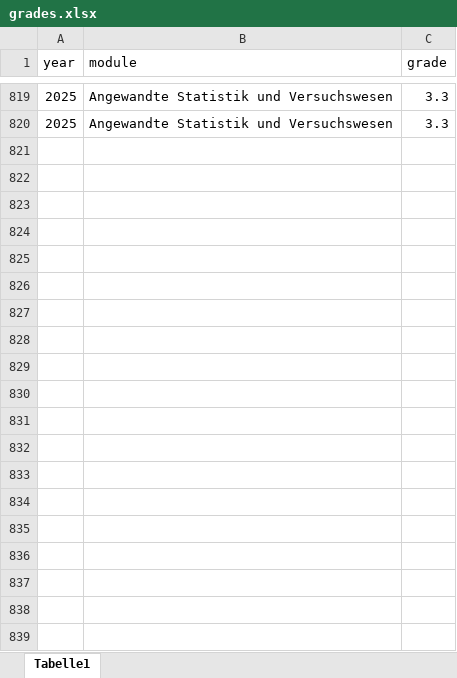
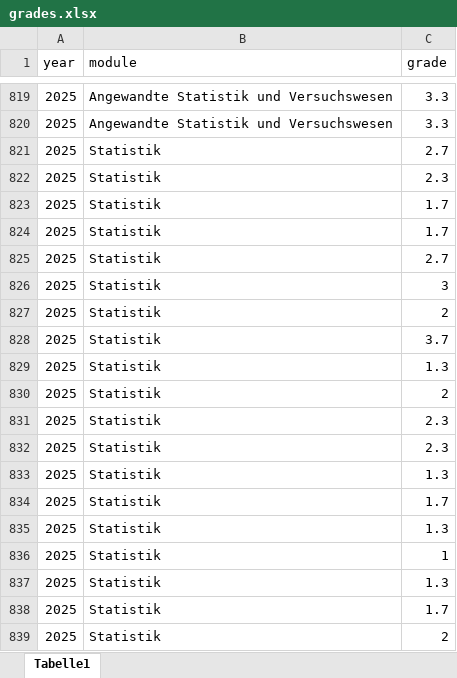
Before and after one commit to jkruppa/archive, an Excel workbook: _docs/grades.xlsx, sheet Tabelle1, drawn as a sheet; only a part is shown, gaps mark what is left out; values as stored, in another font and other column widths than the file's, no borders; the diff covers the shown part only; the diff names each change by its address in the sheet, - before the commit and + after, or states it on an @@ line.

```diff
--- a/_docs/grades.xlsx (sheet Tabelle1)
+++ b/_docs/grades.xlsx (sheet Tabelle1)
+row 821: 2025 | Statistik | 2.7
+row 822: 2025 | Statistik | 2.3
+row 823: 2025 | Statistik | 1.7
+row 824: 2025 | Statistik | 1.7
+row 825: 2025 | Statistik | 2.7
+row 826: 2025 | Statistik | 3
+row 827: 2025 | Statistik | 2
+row 828: 2025 | Statistik | 3.7
+row 829: 2025 | Statistik | 1.3
+row 830: 2025 | Statistik | 2
+row 831: 2025 | Statistik | 2.3
+row 832: 2025 | Statistik | 2.3
+row 833: 2025 | Statistik | 1.3
+row 834: 2025 | Statistik | 1.7
+row 835: 2025 | Statistik | 1.3
+row 836: 2025 | Statistik | 1
+row 837: 2025 | Statistik | 1.3
+row 838: 2025 | Statistik | 1.7
+row 839: 2025 | Statistik | 2
```
Also changed, not shown: 17 added rows elsewhere in this sheet, 3 other files.
